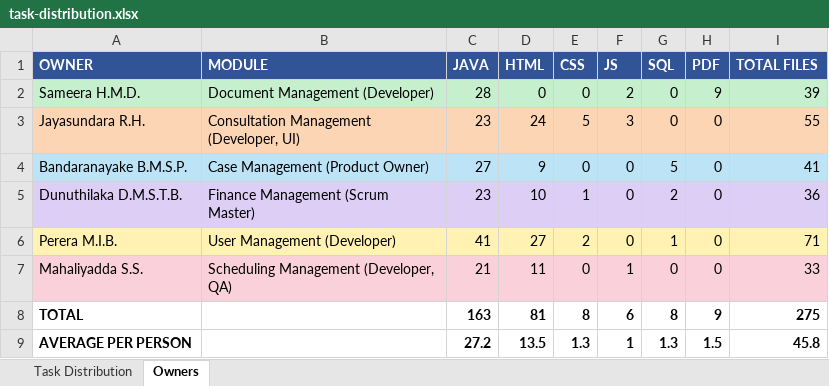
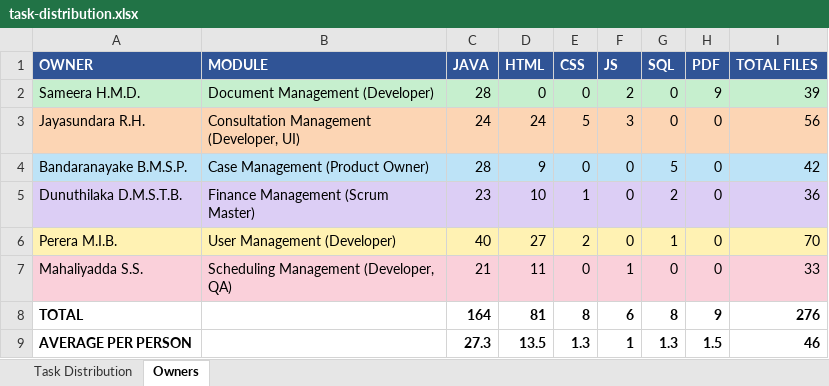
Before and after one commit to IT25101801/lexflow, an Excel workbook: docs/task-distribution.xlsx, sheet Owners, drawn as a sheet; values as stored, in another font and other column widths than the file's, no borders; the diff names each change by its address in the sheet, - before the commit and + after, or states it on an @@ line.

```diff
--- a/docs/task-distribution.xlsx (sheet Owners)
+++ b/docs/task-distribution.xlsx (sheet Owners)
-C3 (JAVA): 23
+C3 (JAVA): 24
-I3 (TOTAL FILES): 55
+I3 (TOTAL FILES): 56
-C4 (JAVA): 27
+C4 (JAVA): 28
-I4 (TOTAL FILES): 41
+I4 (TOTAL FILES): 42
-C6 (JAVA): 41
+C6 (JAVA): 40
-I6 (TOTAL FILES): 71
+I6 (TOTAL FILES): 70
-C8 (JAVA): 163
+C8 (JAVA): 164
-I8 (TOTAL FILES): 275
+I8 (TOTAL FILES): 276
-C9 (JAVA): 27.2
+C9 (JAVA): 27.3
-I9 (TOTAL FILES): 45.8
+I9 (TOTAL FILES): 46
```
Also changed, not shown: sheet Task Distribution, docs/product-backlog.xlsx, docs/sprint-backlog.xlsx, 1 other file.
